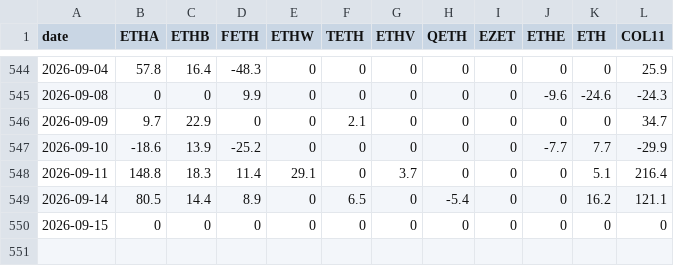
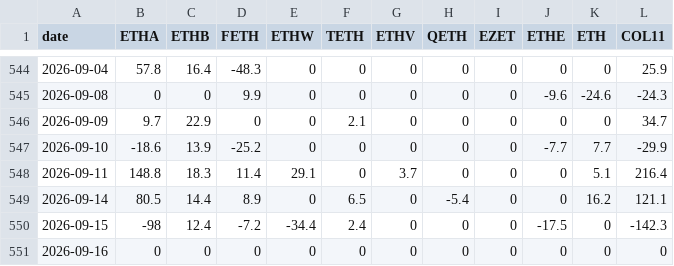
Before and after one commit to btabiado/alpine-data, a CSV file: data/eth_flows.csv, drawn as a sheet; only a part is shown, gaps mark what is left out.

```diff
--- a/data/eth_flows.csv
+++ b/data/eth_flows.csv
@@ -549,2 +549,3 @@ date,ETHA,ETHB,FETH,ETHW,TETH,ETHV,QETH,EZET,ETHE,ETH,COL11
 2026-09-14,80.5,14.4,8.9,0,6.5,0,-5.4,0,0,16.2,121.1
-2026-09-15,0,0,0,0,0,0,0,0,0,0,0
+2026-09-15,-98,12.4,-7.2,-34.4,2.4,0,0,0,-17.5,0,-142.3
+2026-09-16,0,0,0,0,0,0,0,0,0,0,0
```
Also changed, not shown: data/btc_flows.csv.
